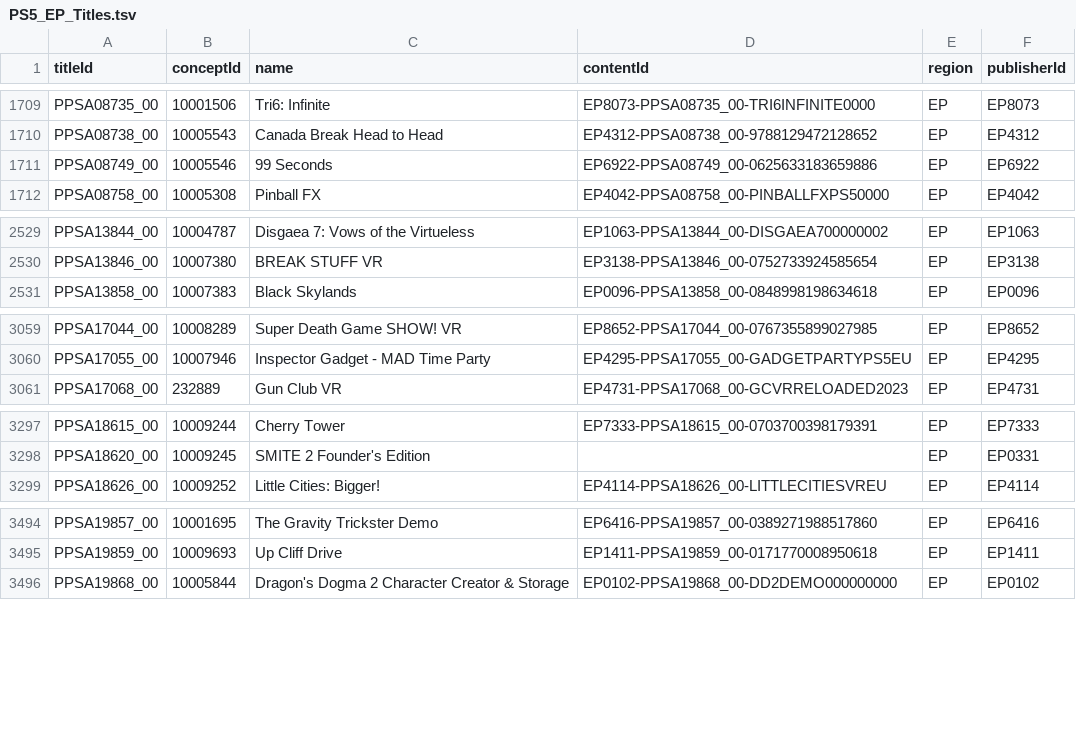
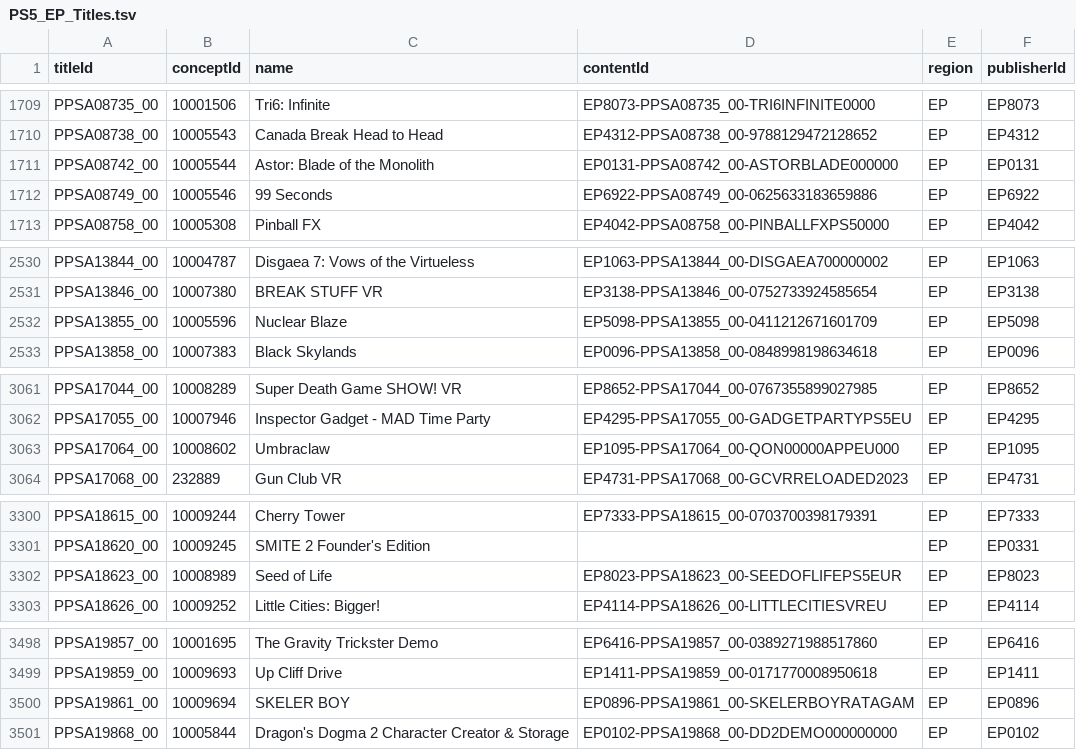
Before and after one commit to andshrew/PlayStation-Titles, a TSV file: Region/Europe/PS5_EP_Titles.tsv, drawn as a sheet; only a part is shown, gaps mark what is left out; the diff covers the shown part only; the diff names each change by its address in the sheet, - before the commit and + after, or states it on an @@ line.

```diff
--- a/Region/Europe/PS5_EP_Titles.tsv
+++ b/Region/Europe/PS5_EP_Titles.tsv
+row 1711: PPSA08742_00 | 10005544 | Astor: Blade of the Monolith | EP0131-PPSA08742_00-ASTORBLADE000000 | EP | EP0131
+row 2532: PPSA13855_00 | 10005596 | Nuclear Blaze | EP5098-PPSA13855_00-0411212671601709 | EP | EP5098
+row 3063: PPSA17064_00 | 10008602 | Umbraclaw | EP1095-PPSA17064_00-QON00000APPEU000 | EP | EP1095
+row 3302: PPSA18623_00 | 10008989 | Seed of Life | EP8023-PPSA18623_00-SEEDOFLIFEPS5EUR | EP | EP8023
+row 3500: PPSA19861_00 | 10009694 | SKELER BOY | EP0896-PPSA19861_00-SKELERBOYRATAGAM | EP | EP0896
```
Also changed, not shown: 3 added rows elsewhere in this file, PS5_Titles.tsv, PS5_Titles_by_Concept.tsv, 32 other files.
